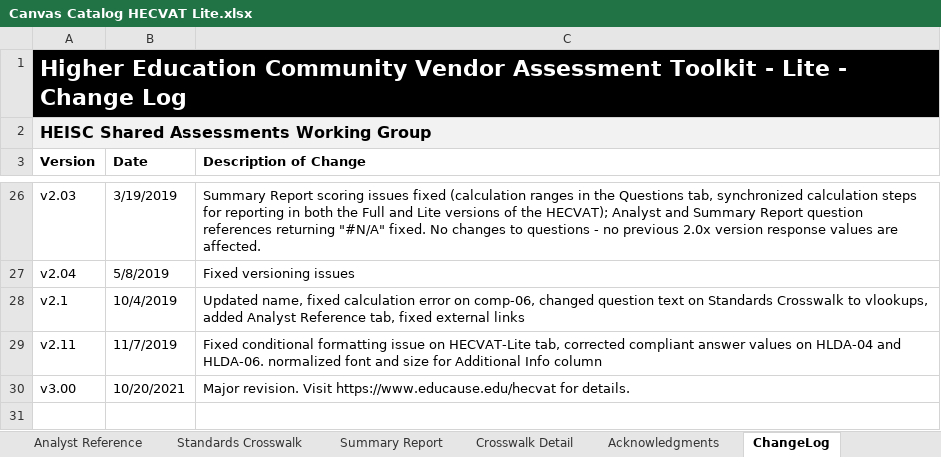
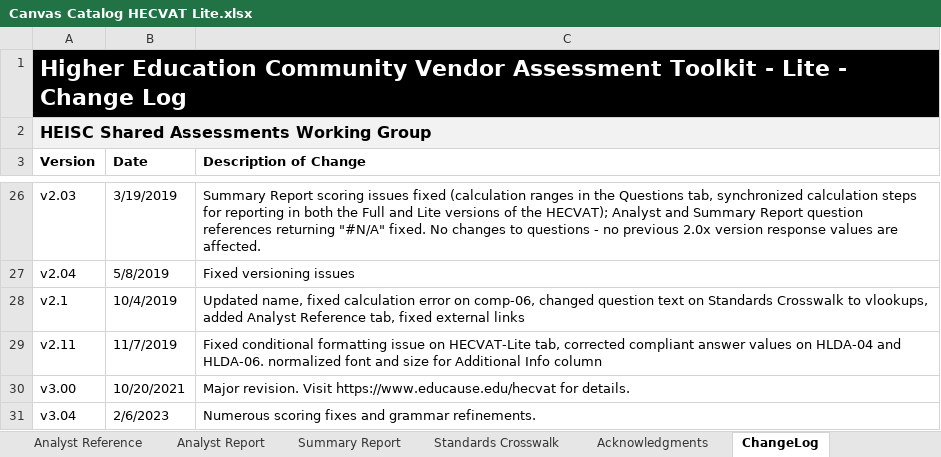
Before and after one commit to instructure/instructure-compliance-packages, an Excel workbook: Canvas Catalog/Canvas Catalog HECVAT Lite.xlsx, sheet ChangeLog, drawn as a sheet; only a part is shown, gaps mark what is left out; values as stored, in another font and other column widths than the file's, no borders; the diff names each change by its address in the sheet, - before the commit and + after, or states it on an @@ line.

```diff
--- a/Canvas Catalog/Canvas Catalog HECVAT Lite.xlsx (sheet ChangeLog)
+++ b/Canvas Catalog/Canvas Catalog HECVAT Lite.xlsx (sheet ChangeLog)
@@ sheet tab hidden: Crosswalk Detail @@
@@ sheet tab order changed: Analyst Reference | Analyst Report | Summary Report | Standards Crosswalk | Acknowledgments | ChangeLog @@
+row 31: v3.04 | 2/6/2023 | Numerous scoring fixes and grammar refinements.
```
Also changed, not shown: sheet Analyst Report, sheet HECVAT - Lite | Vendor Response, sheet Analyst Reference, sheet Summary Report, sheet Instructions, sheet Standards Crosswalk, 1 more sheet, other sheet tabs, formulas that keep their value, charts or pictures.
